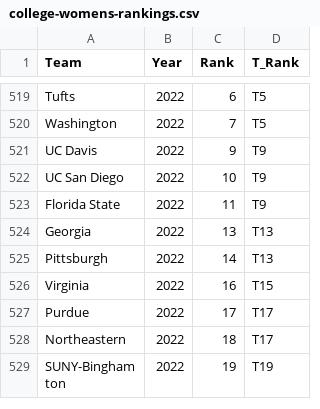
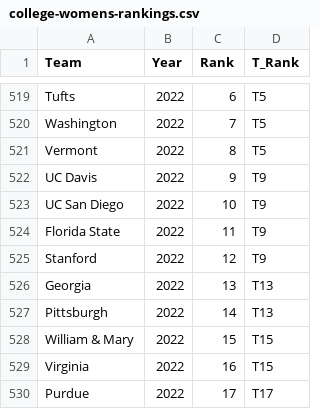
Before and after one commit to elistandard/ultimateDynasties, a CSV file: college-womens/college-womens-rankings.csv, drawn as a sheet; only a part is shown, gaps mark what is left out; the shorter side is filled out with more unchanged rows.

Commit message:
Update college women's data processing notebook and rankings dataset
- Adjusted execution counts in the Jupyter notebook for better tracking of code execution.
- Enhanced the data scraping section by adding additional years (1993-2023) to ensure comprehensive data collection.
- Updated the 2022 rankings CSV to include new entries for Vermont, Stanford, and William & Mary, reflecting the latest standings.
- Improved the output format in the notebook to include URLs and additional columns for better data representation.

```diff
--- a/college-womens/college-womens-rankings.csv
+++ b/college-womens/college-womens-rankings.csv
@@ -520,2 +520,3 @@ Tufts,2022,6,T5
 Washington,2022,7,T5
+Vermont,2022,8,T5
 UC Davis,2022,9,T9
@@ -523,4 +524,6 @@ UC San Diego,2022,10,T9
 Florida State,2022,11,T9
+Stanford,2022,12,T9
 Georgia,2022,13,T13
 Pittsburgh,2022,14,T13
+William & Mary,2022,15,T15
 Virginia,2022,16,T15
```
Also changed, not shown: 3 other files.
